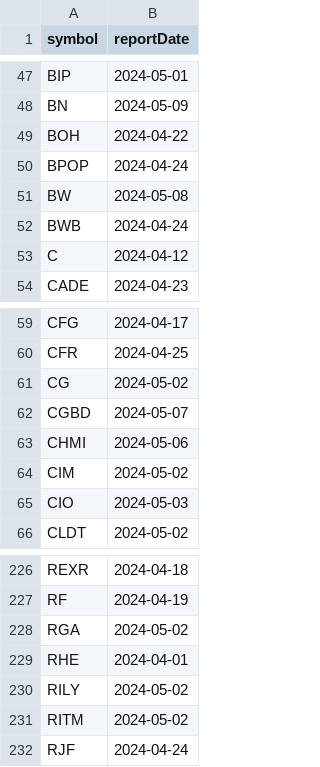
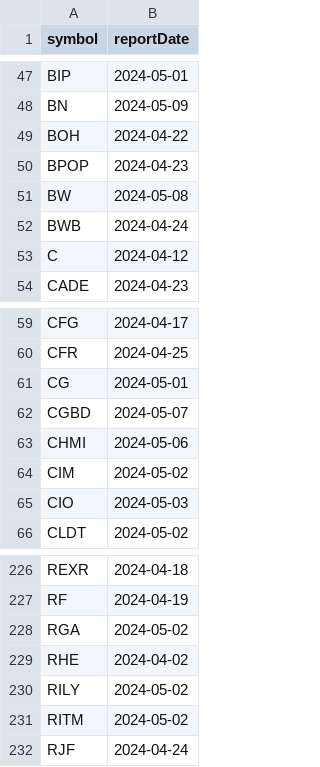
Before and after one commit to arraykov/Dashboard, a CSV file: src/files/earnings.csv, drawn as a sheet; only a part is shown, gaps mark what is left out.

```diff
--- a/src/files/earnings.csv
+++ b/src/files/earnings.csv
@@ -49,3 +49,3 @@ BN,2024-05-09
 BOH,2024-04-22
-BPOP,2024-04-24
+BPOP,2024-04-23
 BW,2024-05-08
@@ -60,3 +60,3 @@ CFG,2024-04-17
 CFR,2024-04-25
-CG,2024-05-02
+CG,2024-05-01
 CGBD,2024-05-07
@@ -228,3 +228,3 @@ RF,2024-04-19
 RGA,2024-05-02
-RHE,2024-04-01
+RHE,2024-04-02
 RILY,2024-05-02
```
Also changed, not shown: src/files/output.csv, 1 other file.
